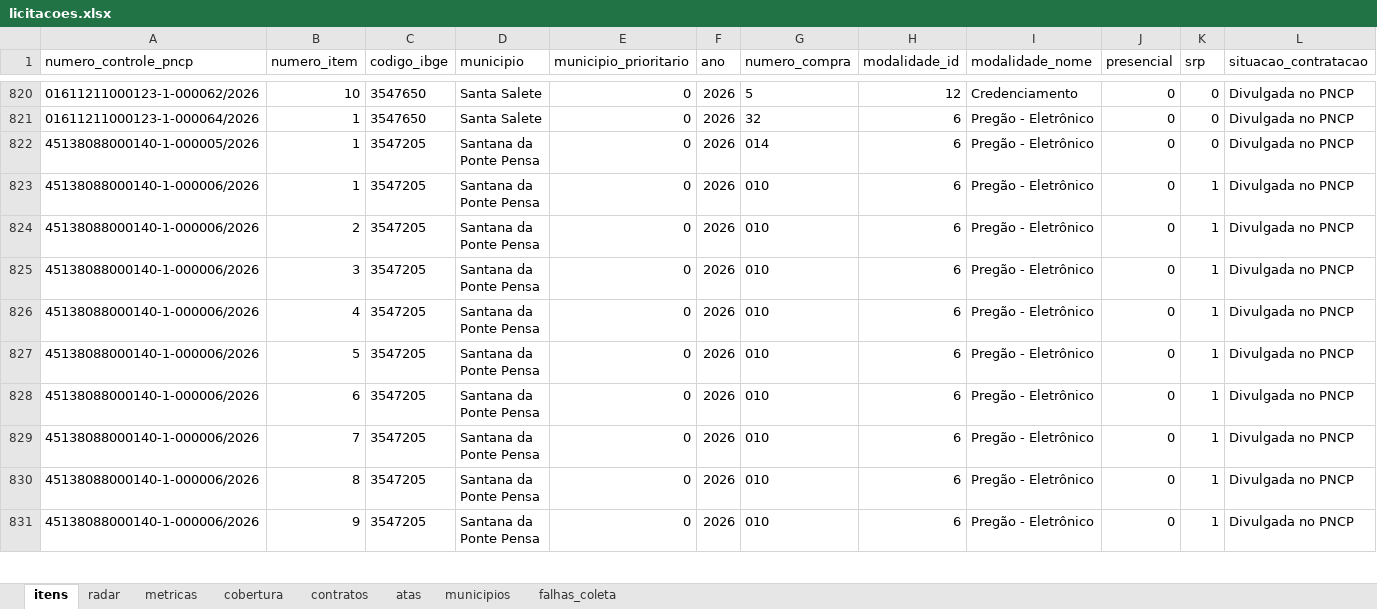
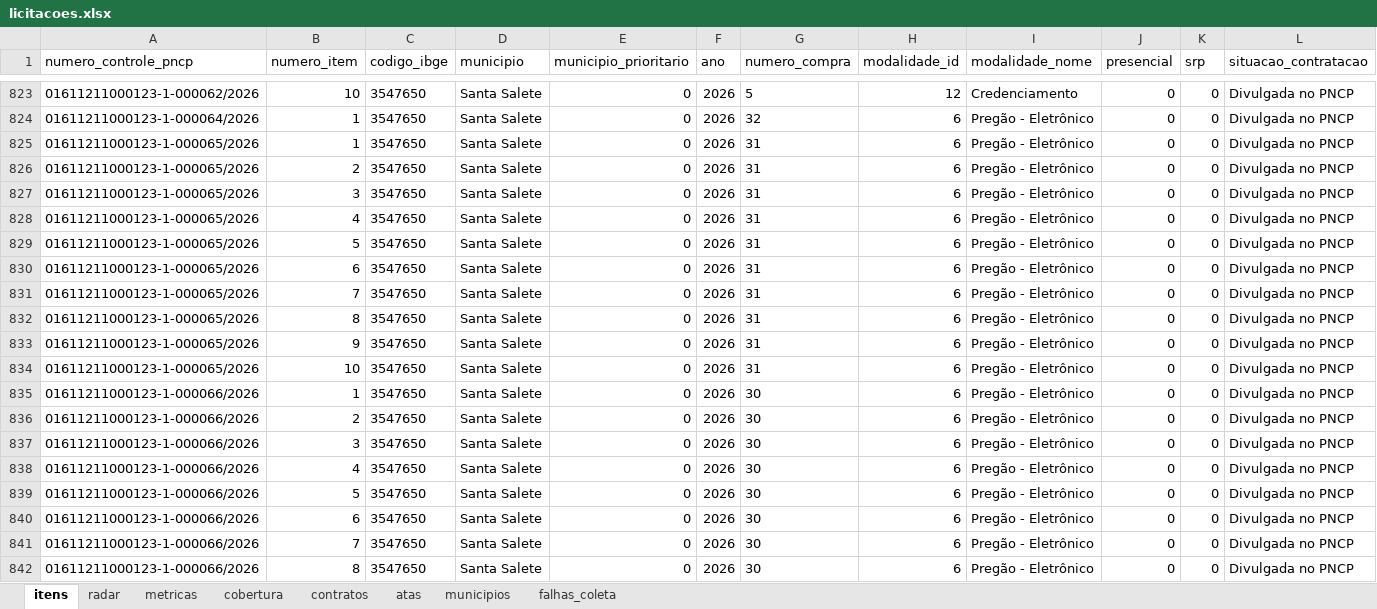
Before and after one commit to hub-ramos/licitacao, an Excel workbook: dados/licitacoes.xlsx, sheet itens, drawn as a sheet; only a part is shown, gaps mark what is left out; the shorter side is filled out with more unchanged rows; values as stored, in another font and other column widths than the file's, no borders; rows hold the shown columns only; the diff covers the shown part only; the diff names each change by its address in the sheet, - before the commit and + after, or states it on an @@ line.

```diff
--- a/dados/licitacoes.xlsx (sheet itens)
+++ b/dados/licitacoes.xlsx (sheet itens)
+row 825: 01611211000123-1-000065/2026 | 1 | 3547650 | Santa Salete | 0 | 2026 | 31 | 6 | Pregão - Eletrônico | 0 | 0 | Divulgada no PNCP
+row 826: 01611211000123-1-000065/2026 | 2 | 3547650 | Santa Salete | 0 | 2026 | 31 | 6 | Pregão - Eletrônico | 0 | 0 | Divulgada no PNCP
+row 827: 01611211000123-1-000065/2026 | 3 | 3547650 | Santa Salete | 0 | 2026 | 31 | 6 | Pregão - Eletrônico | 0 | 0 | Divulgada no PNCP
+row 828: 01611211000123-1-000065/2026 | 4 | 3547650 | Santa Salete | 0 | 2026 | 31 | 6 | Pregão - Eletrônico | 0 | 0 | Divulgada no PNCP
+row 829: 01611211000123-1-000065/2026 | 5 | 3547650 | Santa Salete | 0 | 2026 | 31 | 6 | Pregão - Eletrônico | 0 | 0 | Divulgada no PNCP
+row 830: 01611211000123-1-000065/2026 | 6 | 3547650 | Santa Salete | 0 | 2026 | 31 | 6 | Pregão - Eletrônico | 0 | 0 | Divulgada no PNCP
+row 831: 01611211000123-1-000065/2026 | 7 | 3547650 | Santa Salete | 0 | 2026 | 31 | 6 | Pregão - Eletrônico | 0 | 0 | Divulgada no PNCP
+row 832: 01611211000123-1-000065/2026 | 8 | 3547650 | Santa Salete | 0 | 2026 | 31 | 6 | Pregão - Eletrônico | 0 | 0 | Divulgada no PNCP
+row 833: 01611211000123-1-000065/2026 | 9 | 3547650 | Santa Salete | 0 | 2026 | 31 | 6 | Pregão - Eletrônico | 0 | 0 | Divulgada no PNCP
+row 834: 01611211000123-1-000065/2026 | 10 | 3547650 | Santa Salete | 0 | 2026 | 31 | 6 | Pregão - Eletrônico | 0 | 0 | Divulgada no PNCP
+row 835: 01611211000123-1-000066/2026 | 1 | 3547650 | Santa Salete | 0 | 2026 | 30 | 6 | Pregão - Eletrônico | 0 | 0 | Divulgada no PNCP
+row 836: 01611211000123-1-000066/2026 | 2 | 3547650 | Santa Salete | 0 | 2026 | 30 | 6 | Pregão - Eletrônico | 0 | 0 | Divulgada no PNCP
+row 837: 01611211000123-1-000066/2026 | 3 | 3547650 | Santa Salete | 0 | 2026 | 30 | 6 | Pregão - Eletrônico | 0 | 0 | Divulgada no PNCP
+row 838: 01611211000123-1-000066/2026 | 4 | 3547650 | Santa Salete | 0 | 2026 | 30 | 6 | Pregão - Eletrônico | 0 | 0 | Divulgada no PNCP
+row 839: 01611211000123-1-000066/2026 | 5 | 3547650 | Santa Salete | 0 | 2026 | 30 | 6 | Pregão - Eletrônico | 0 | 0 | Divulgada no PNCP
+row 840: 01611211000123-1-000066/2026 | 6 | 3547650 | Santa Salete | 0 | 2026 | 30 | 6 | Pregão - Eletrônico | 0 | 0 | Divulgada no PNCP
+row 841: 01611211000123-1-000066/2026 | 7 | 3547650 | Santa Salete | 0 | 2026 | 30 | 6 | Pregão - Eletrônico | 0 | 0 | Divulgada no PNCP
+row 842: 01611211000123-1-000066/2026 | 8 | 3547650 | Santa Salete | 0 | 2026 | 30 | 6 | Pregão - Eletrônico | 0 | 0 | Divulgada no PNCP
```
Also changed, not shown: 14 added rows elsewhere in this sheet, sheet metricas, sheet radar, 5 other files.
